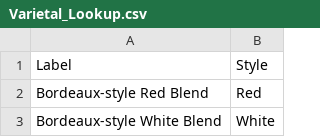
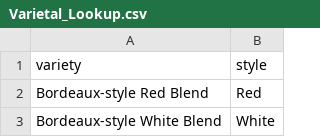
Before and after one commit to colleenekerr/wine-recommender, a CSV file: Varietal_Lookup.csv, drawn as a sheet; only a part is shown.

Commit message:
Update Varietal_Lookup.csv

```diff
--- a/Varietal_Lookup.csv
+++ b/Varietal_Lookup.csv
@@ -1,2 +1,2 @@
-Label,Style
+variety,style
 Bordeaux-style Red Blend,Red
```
